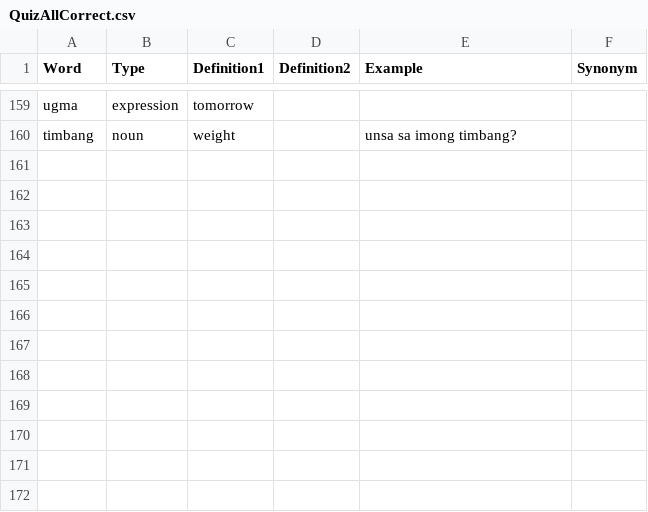
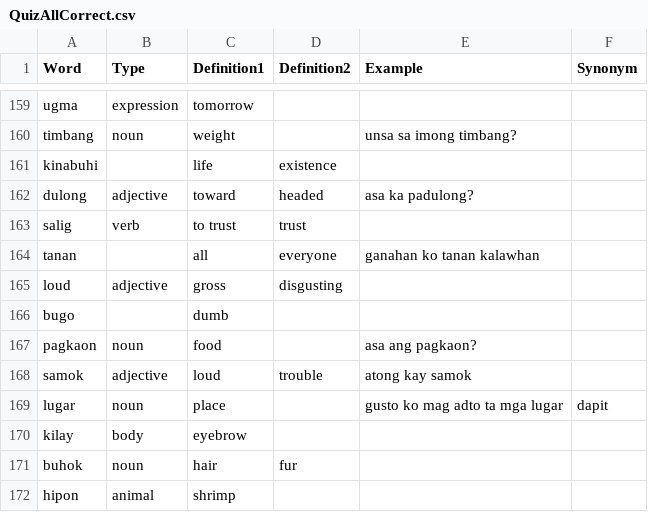
Before and after one commit to gradyarendain/Learn-Binisaya, a CSV file: QuizAllCorrect.csv, drawn as a sheet; only a part is shown, gaps mark what is left out; the diff names each change by its address in the sheet, - before the commit and + after, or states it on an @@ line.

```diff
--- a/QuizAllCorrect.csv
+++ b/QuizAllCorrect.csv
+row 161: kinabuhi |  | life | existence
+row 162: dulong | adjective | toward | headed | asa ka padulong?
+row 163: salig | verb | to trust | trust
+row 164: tanan |  | all | everyone | ganahan ko tanan kalawhan
+row 165: loud | adjective | gross | disgusting
+row 166: bugo |  | dumb
+row 167: pagkaon | noun | food |  | asa ang pagkaon?
+row 168: samok | adjective | loud | trouble | atong kay samok
+row 169: lugar | noun | place |  | gusto ko mag adto ta mga lugar | dapit
+row 170: kilay | body | eyebrow
+row 171: buhok | noun | hair | fur
+row 172: hipon | animal | shrimp
```
Also changed, not shown: 1 other file.
